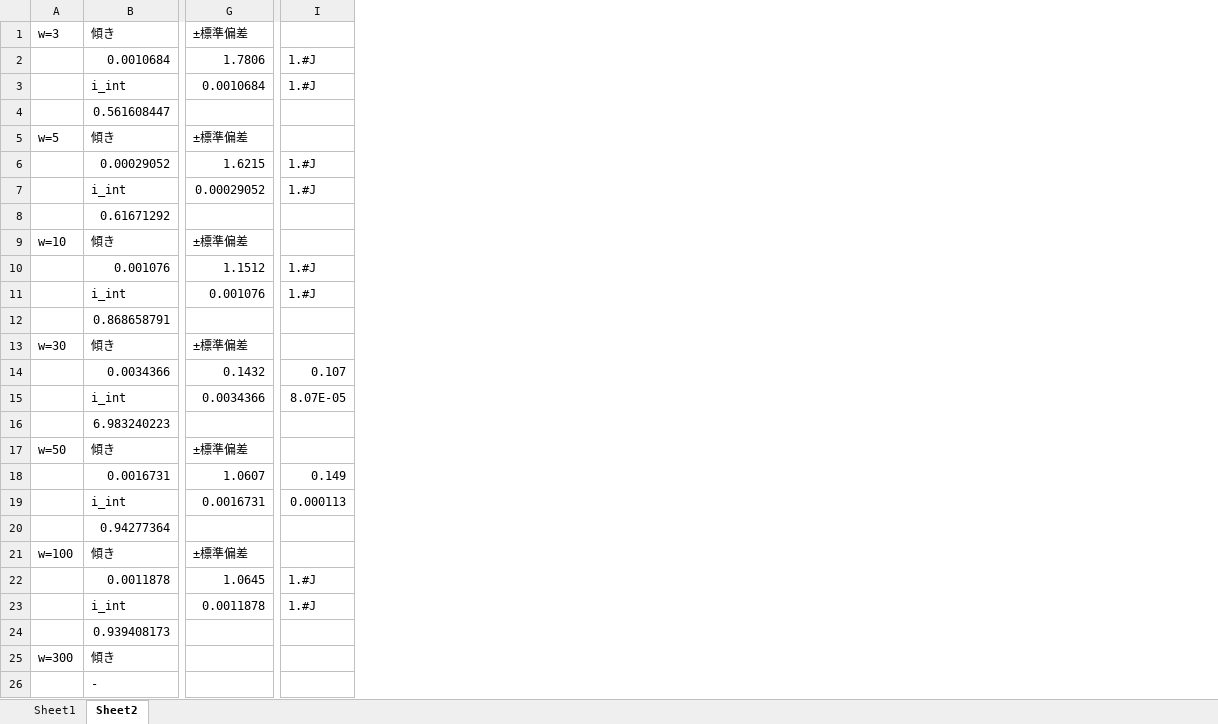
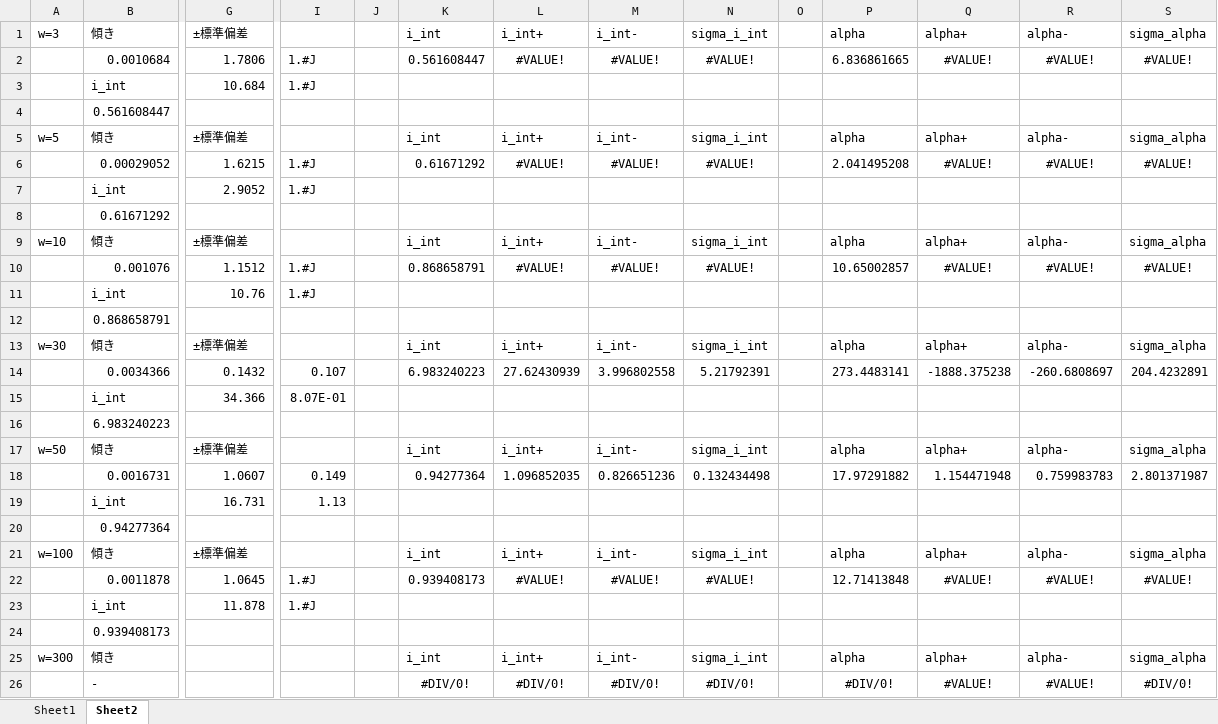
Before and after one commit to komatsubara/yakisaba, an Excel workbook: 修論/本文0117/figure/fig_3_1_10QW_broadcontact_Jth.xlsx, sheet Sheet2, drawn as a sheet; only a part is shown, gaps mark what is left out; values as stored, in another font and other column widths than the file's, no borders; the diff names each change by its address in the sheet, - before the commit and + after, or states it on an @@ line.

```diff
--- a/修論/本文0117/figure/fig_3_1_10QW_broadcontact_Jth.xlsx (sheet Sheet2)
+++ b/修論/本文0117/figure/fig_3_1_10QW_broadcontact_Jth.xlsx (sheet Sheet2)
+column J, empty
+column K, rows 1-26: i_int | 0.561608447 |  |  | i_int | 0.61671292 |  |  | i_int | 0.868658791 |  |  | i_int | 6.983240223 |  |  | i_int | 0.94277364 |  |  | i_int | 0.939408173 |  |  | i_int | #DIV/0!
+column L, rows 1-26: i_int+ | #VALUE! |  |  | i_int+ | #VALUE! |  |  | i_int+ | #VALUE! |  |  | i_int+ | 27.62430939 |  |  | i_int+ | 1.096852035 |  |  | i_int+ | #VALUE! |  |  | i_int+ | #DIV/0!
+column M, rows 1-26: i_int- | #VALUE! |  |  | i_int- | #VALUE! |  |  | i_int- | #VALUE! |  |  | i_int- | 3.996802558 |  |  | i_int- | 0.826651236 |  |  | i_int- | #VALUE! |  |  | i_int- | #DIV/0!
+column N, rows 1-26: sigma_i_int | #VALUE! |  |  | sigma_i_int | #VALUE! |  |  | sigma_i_int | #VALUE! |  |  | sigma_i_int | 5.21792391 |  |  | sigma_i_int | 0.132434498 |  |  | sigma_i_int | #VALUE! |  |  | sigma_i_int | #DIV/0!
+column O, empty
+column P, rows 1-26: alpha | 6.836861665 |  |  | alpha | 2.041495208 |  |  | alpha | 10.65002857 |  |  | alpha | 273.4483141 |  |  | alpha | 17.97291882 |  |  | alpha | 12.71413848 |  |  | alpha | #DIV/0!
+column Q, rows 1-26: alpha+ | #VALUE! |  |  | alpha+ | #VALUE! |  |  | alpha+ | #VALUE! |  |  | alpha+ | -1888.375238 |  |  | alpha+ | 1.154471948 |  |  | alpha+ | #VALUE! |  |  | alpha+ | #VALUE!
+column R, rows 1-26: alpha- | #VALUE! |  |  | alpha- | #VALUE! |  |  | alpha- | #VALUE! |  |  | alpha- | -260.6808697 |  |  | alpha- | 0.759983783 |  |  | alpha- | #VALUE! |  |  | alpha- | #VALUE!
+column S, rows 1-26: sigma_alpha | #VALUE! |  |  | sigma_alpha | #VALUE! |  |  | sigma_alpha | #VALUE! |  |  | sigma_alpha | 204.4232891 |  |  | sigma_alpha | 2.801371987 |  |  | sigma_alpha | #VALUE! |  |  | sigma_alpha | #DIV/0!
-G3: 0.0010684
+G3: 10.684
-G7: 0.00029052
+G7: 2.9052
-G11: 0.001076
+G11: 10.76
-G15: 0.0034366
+G15: 34.366
-I15: 8.07E-05
+I15: 8.07E-01
-G19: 0.0016731
+G19: 16.731
-I19: 0.000113
+I19: 1.13
-G23: 0.0011878
+G23: 11.878
```
Also changed, not shown: 修論/本文0117/figure/fig_3_1_3QW_broadcontact_Jth.xlsx, 修論/本文0117/figure/j0_analysis.xlsx, 13 other files.
